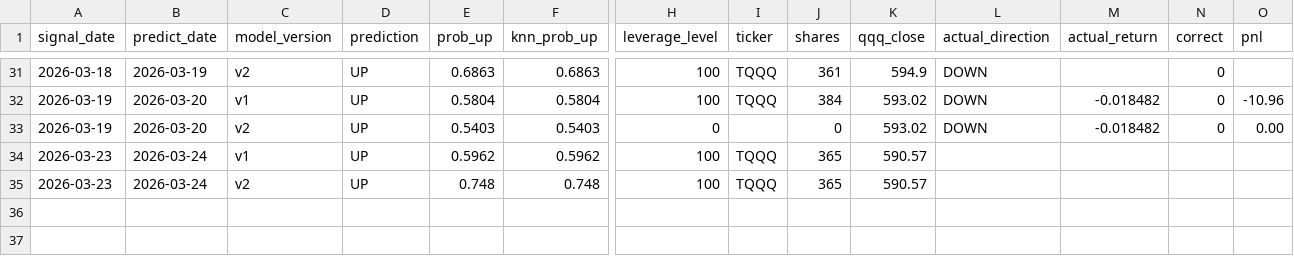
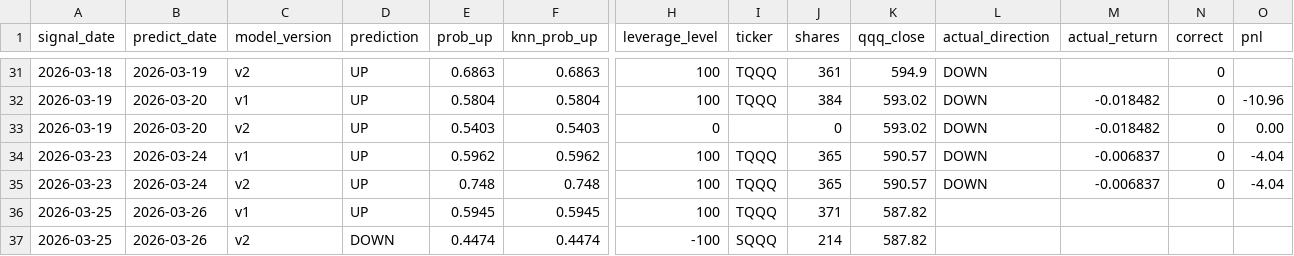
Before and after one commit to ailamma/knn-qqq-trading, a CSV file: signals/prediction_log.csv, drawn as a sheet; only a part is shown, gaps mark what is left out; rows hold the shown columns only; the diff names each change by its address in the sheet, - before the commit and + after, or states it on an @@ line.

```diff
--- a/signals/prediction_log.csv
+++ b/signals/prediction_log.csv
-L34:L35 (actual_direction): (empty)
+L34:L35 (actual_direction): DOWN
-M34:M35 (actual_return): (empty)
+M34:M35 (actual_return): -0.006837
-N34:N35 (correct): (empty)
+N34:N35 (correct): 0
-O34:O35 (pnl): (empty)
+O34:O35 (pnl): -4.04
+row 36: 2026-03-25 | 2026-03-26 | v1 | UP | 0.5945 | 0.5945 | 100 | TQQQ | 371 | 587.82
+row 37: 2026-03-25 | 2026-03-26 | v2 | DOWN | 0.4474 | 0.4474 | -100 | SQQQ | 214 | 587.82
```
Also changed, not shown: 2 other files.
